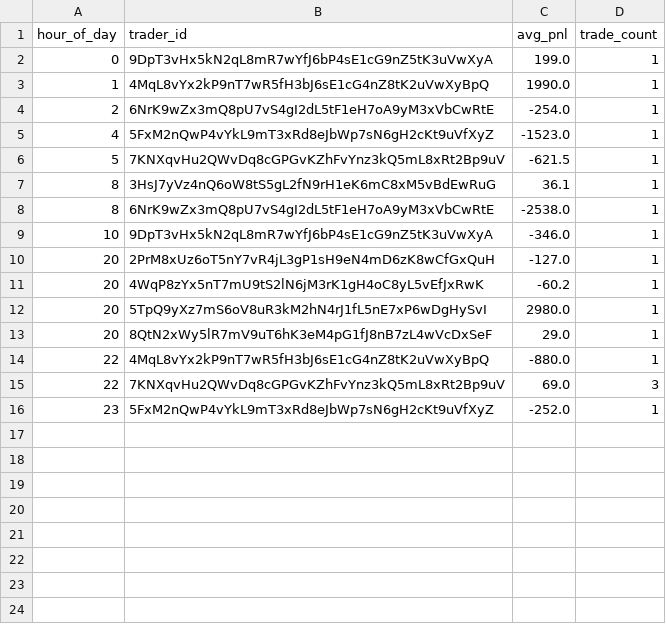
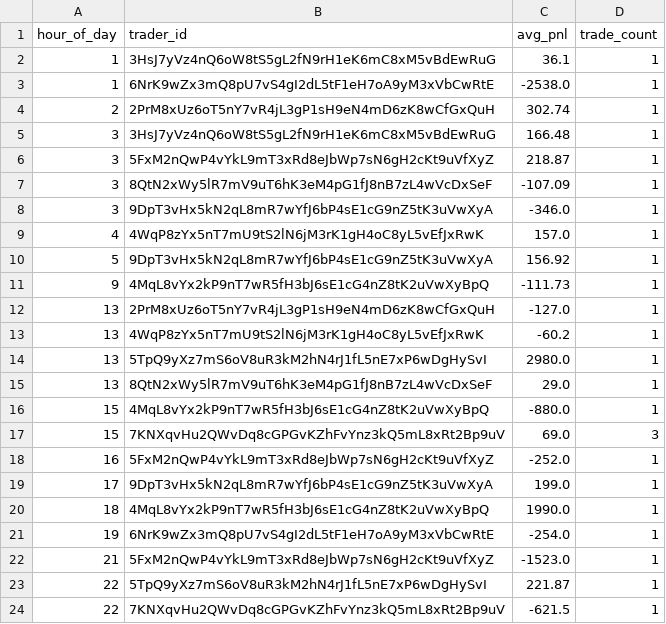
Before and after one commit to FirstBML/Deriverse-Trading-System-Analysis, a CSV file: deriverse-data-puller/data/analytics_output/pnl_by_hour.csv, drawn as a sheet; removed rows and columns are numbered as before the commit, all else as after; the diff names each change by its address in the sheet, - before the commit and + after, or states it on an @@ line.

```diff
--- a/deriverse-data-puller/data/analytics_output/pnl_by_hour.csv
+++ b/deriverse-data-puller/data/analytics_output/pnl_by_hour.csv
-row 2: 0 | 9DpT3vHx5kN2qL8mR7wYfJ6bP4sE1cG9nZ5tK3uVwXyA | 199.0 | 1
-row 3: 1 | 4MqL8vYx2kP9nT7wR5fH3bJ6sE1cG4nZ8tK2uVwXyBpQ | 1990.0 | 1
-row 4: 2 | 6NrK9wZx3mQ8pU7vS4gI2dL5tF1eH7oA9yM3xVbCwRtE | -254.0 | 1
-row 5: 4 | 5FxM2nQwP4vYkL9mT3xRd8eJbWp7sN6gH2cKt9uVfXyZ | -1523.0 | 1
-row 6: 5 | 7KNXqvHu2QWvDq8cGPGvKZhFvYnz3kQ5mL8xRt2Bp9uV | -621.5 | 1
-A2:A3 (hour_of_day): 8
+A2:A3 (hour_of_day): 1
+row 4: 2 | 2PrM8xUz6oT5nY7vR4jL3gP1sH9eN4mD6zK8wCfGxQuH | 302.74 | 1
+row 5: 3 | 3HsJ7yVz4nQ6oW8tS5gL2fN9rH1eK6mC8xM5vBdEwRuG | 166.48 | 1
+row 6: 3 | 5FxM2nQwP4vYkL9mT3xRd8eJbWp7sN6gH2cKt9uVfXyZ | 218.87 | 1
+row 7: 3 | 8QtN2xWy5lR7mV9uT6hK3eM4pG1fJ8nB7zL4wVcDxSeF | -107.09 | 1
-A8 (hour_of_day): 10
+A8 (hour_of_day): 3
+row 9: 4 | 4WqP8zYx5nT7mU9tS2lN6jM3rK1gH4oC8yL5vEfJxRwK | 157.0 | 1
+row 10: 5 | 9DpT3vHx5kN2qL8mR7wYfJ6bP4sE1cG9nZ5tK3uVwXyA | 156.92 | 1
+row 11: 9 | 4MqL8vYx2kP9nT7wR5fH3bJ6sE1cG4nZ8tK2uVwXyBpQ | -111.73 | 1
-A12:A15 (hour_of_day): 20
+A12:A15 (hour_of_day): 13
-A16:A17 (hour_of_day): 22
+A16:A17 (hour_of_day): 15
-A18 (hour_of_day): 23
+A18 (hour_of_day): 16
+row 19: 17 | 9DpT3vHx5kN2qL8mR7wYfJ6bP4sE1cG9nZ5tK3uVwXyA | 199.0 | 1
+row 20: 18 | 4MqL8vYx2kP9nT7wR5fH3bJ6sE1cG4nZ8tK2uVwXyBpQ | 1990.0 | 1
+row 21: 19 | 6NrK9wZx3mQ8pU7vS4gI2dL5tF1eH7oA9yM3xVbCwRtE | -254.0 | 1
+row 22: 21 | 5FxM2nQwP4vYkL9mT3xRd8eJbWp7sN6gH2cKt9uVfXyZ | -1523.0 | 1
+row 23: 22 | 5TpQ9yXz7mS6oV8uR3kM2hN4rJ1fL5nE7xP6wDgHySvI | 221.87 | 1
+row 24: 22 | 7KNXqvHu2QWvDq8cGPGvKZhFvYnz3kQ5mL8xRt2Bp9uV | -621.5 | 1
```
Also changed, not shown: deriverse-data-puller/data/analytics_output/equity_curve.csv, deriverse-data-puller/data/analytics_output/fees_breakdown.csv, 13 other files.
